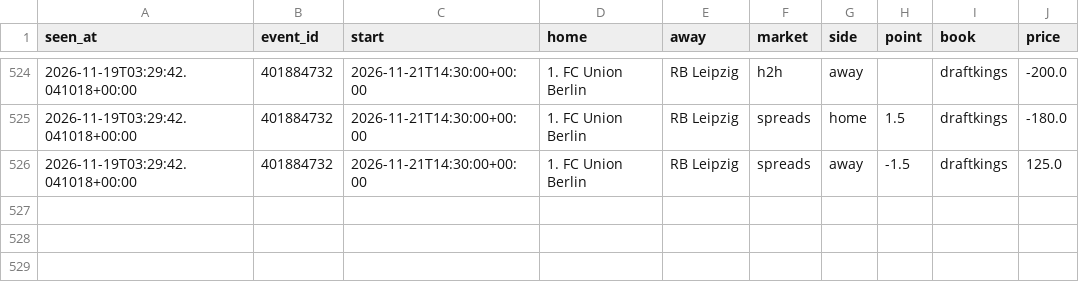
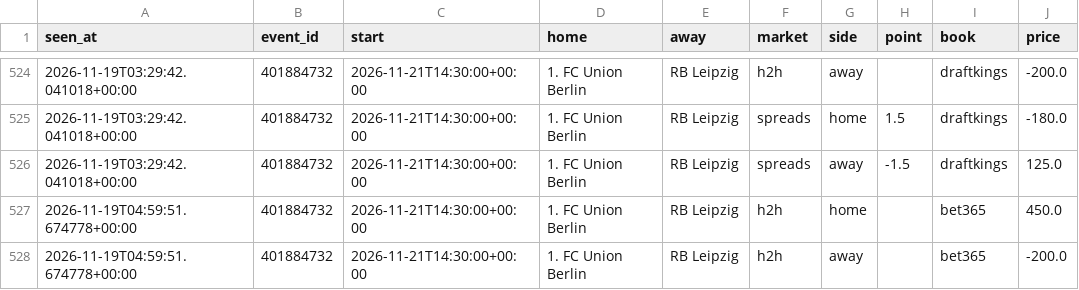
Before and after one commit to tdrey10/sports, a CSV file: data/odds/bundesliga/2026-11.csv, drawn as a sheet; only a part is shown, gaps mark what is left out.

```diff
--- a/data/odds/bundesliga/2026-11.csv
+++ b/data/odds/bundesliga/2026-11.csv
@@ -526 +526,3 @@ seen_at,event_id,start,home,away,market,side,point,book,price
 2026-11-19T03:29:42.041018+00:00,401884732,2026-11-21T14:30:00+00:00,1. FC Union Berlin,RB Leipzig,spreads,away,-1.5,draftkings,125.0
+2026-11-19T04:59:51.674778+00:00,401884732,2026-11-21T14:30:00+00:00,1. FC Union Berlin,RB Leipzig,h2h,home,,bet365,450.0
+2026-11-19T04:59:51.674778+00:00,401884732,2026-11-21T14:30:00+00:00,1. FC Union Berlin,RB Leipzig,h2h,away,,bet365,-200.0
```
Also changed, not shown: data/injuries/nba/2026-11.csv, data/odds/mls/2026-11.csv, 15 other files.
